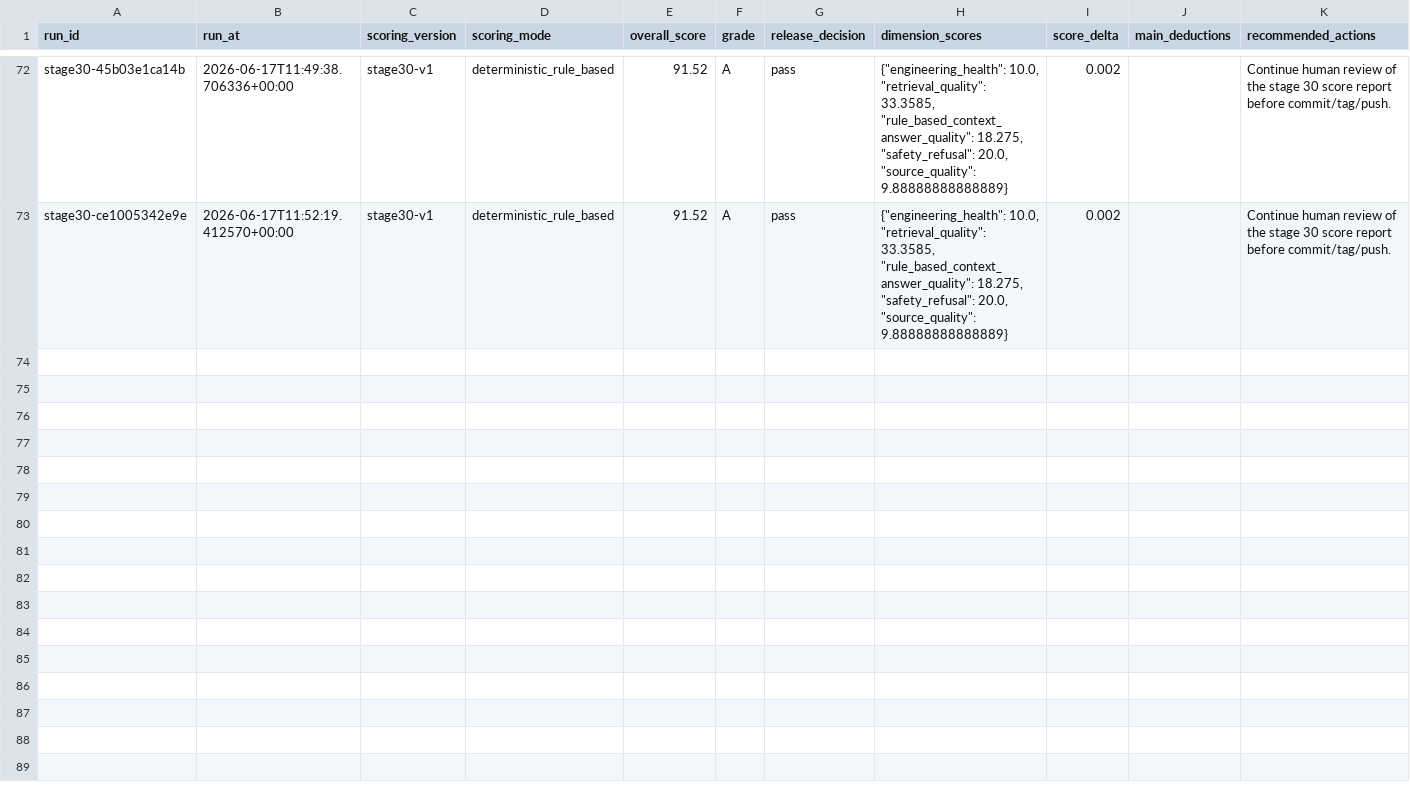
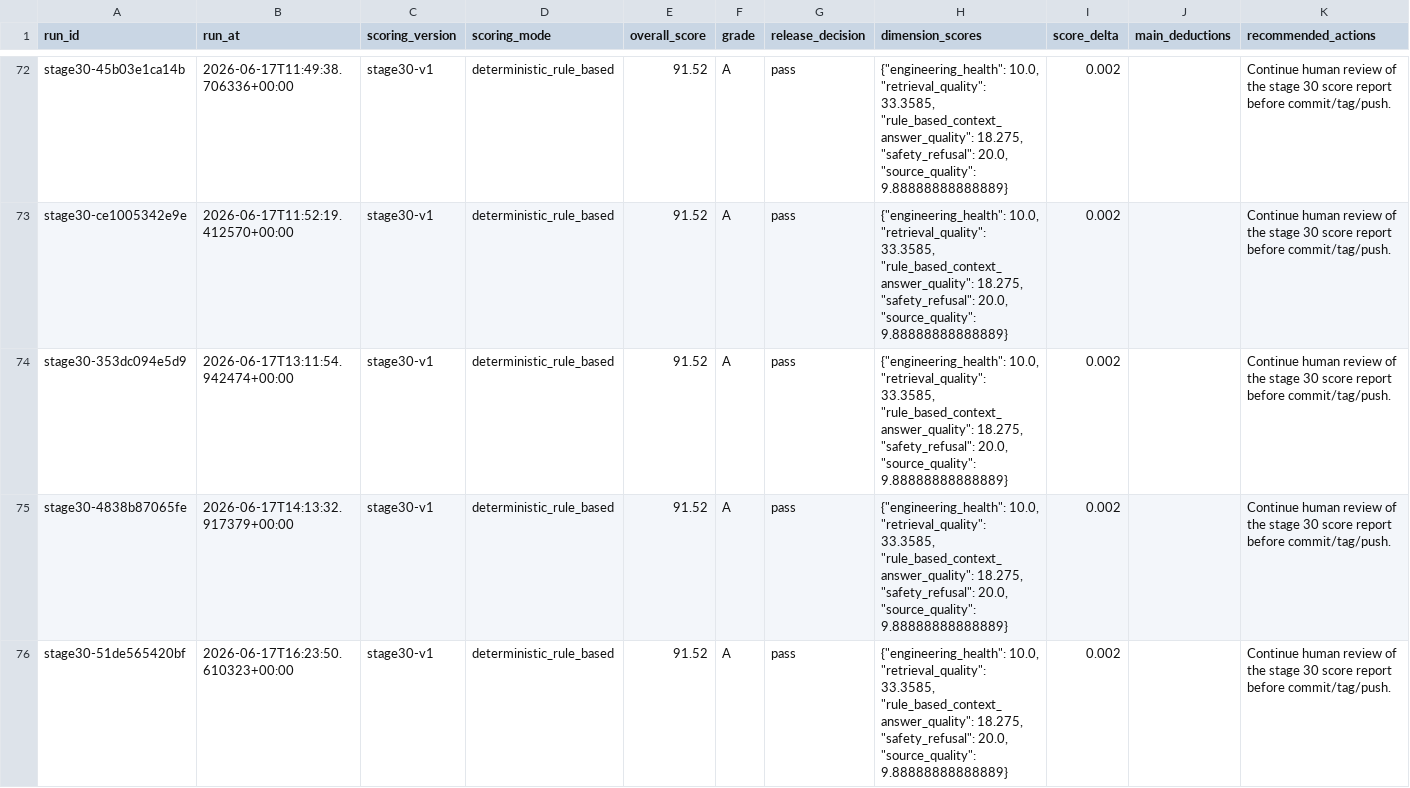
Before and after one commit to CxcTHU/rfc-rag-agent, a CSV file: data/evaluation/stage30_quality_scores.csv, drawn as a sheet; only a part is shown, gaps mark what is left out.

```diff
--- a/data/evaluation/stage30_quality_scores.csv
+++ b/data/evaluation/stage30_quality_scores.csv
@@ -73 +73,4 @@ stage30-45b03e1ca14b,2026-06-17T11:49:38.706336+00:00,stage30-v1,deterministic_r
 stage30-ce1005342e9e,2026-06-17T11:52:19.412570+00:00,stage30-v1,deterministic_rule_based,91.52,A,pass,"{""engineering_health"": 10.0, ""retrieval_quality"": 33.3585, ""rule_based_context_answer_quality"": 18.275, ""safety_refusal"": 20.0, ""source_quality"": 9.88888888888889}",0.002,,Continue human review of the stage 30 score report before commit/tag/push.
+stage30-353dc094e5d9,2026-06-17T13:11:54.942474+00:00,stage30-v1,deterministic_rule_based,91.52,A,pass,"{""engineering_health"": 10.0, ""retrieval_quality"": 33.3585, ""rule_based_context_answer_quality"": 18.275, ""safety_refusal"": 20.0, ""source_quality"": 9.88888888888889}",0.002,,Continue human review of the stage 30 score report before commit/tag/push.
+stage30-4838b87065fe,2026-06-17T14:13:32.917379+00:00,stage30-v1,deterministic_rule_based,91.52,A,pass,"{""engineering_health"": 10.0, ""retrieval_quality"": 33.3585, ""rule_based_context_answer_quality"": 18.275, ""safety_refusal"": 20.0, ""source_quality"": 9.88888888888889}",0.002,,Continue human review of the stage 30 score report before commit/tag/push.
+stage30-51de565420bf,2026-06-17T16:23:50.610323+00:00,stage30-v1,deterministic_rule_based,91.52,A,pass,"{""engineering_health"": 10.0, ""retrieval_quality"": 33.3585, ""rule_based_context_answer_quality"": 18.275, ""safety_refusal"": 20.0, ""source_quality"": 9.88888888888889}",0.002,,Continue human review of the stage 30 score report before commit/tag/push.
```
Also changed, not shown: data/evaluation/stage30_quality_summary.csv, 36 other files.
